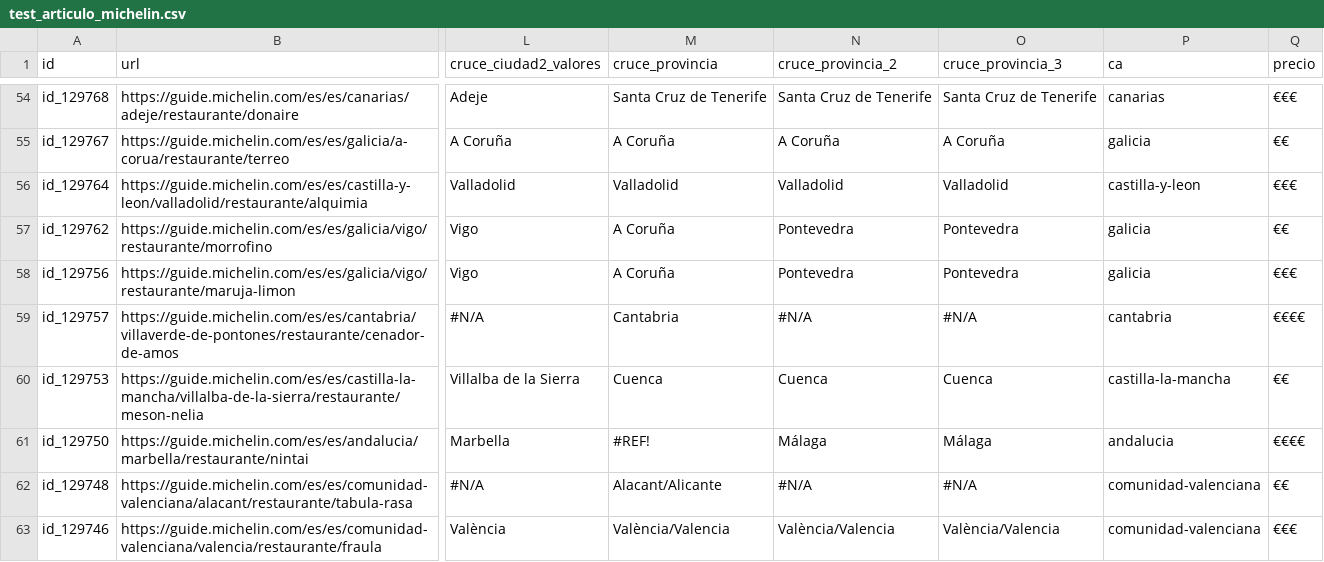
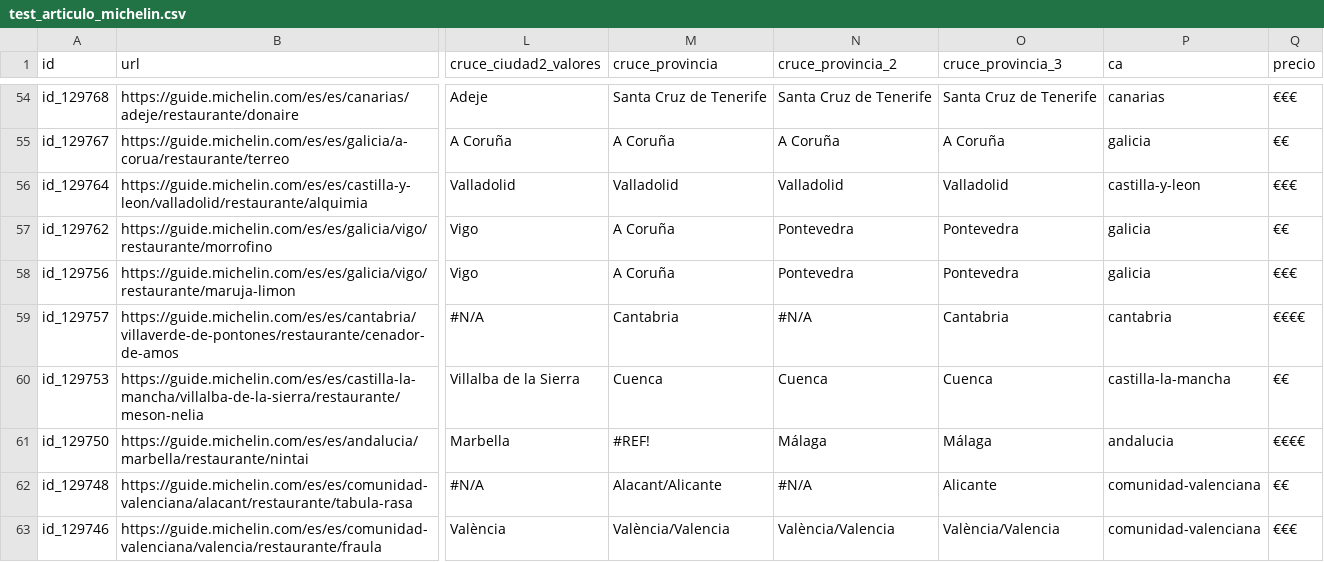
Before and after one commit to cmunoz-vocento/test-michelin, a CSV file: test_articulo_michelin.csv, drawn as a sheet; only a part is shown, gaps mark what is left out; the diff covers the shown part only; the diff names each change by its address in the sheet, - before the commit and + after, or states it on an @@ line.

```diff
--- a/test_articulo_michelin.csv
+++ b/test_articulo_michelin.csv
-O59 (cruce_provincia_3): #N/A
+O59 (cruce_provincia_3): Cantabria
-O62 (cruce_provincia_3): #N/A
+O62 (cruce_provincia_3): Alicante
```
Also changed, not shown: 83 edited cells elsewhere in this file.
